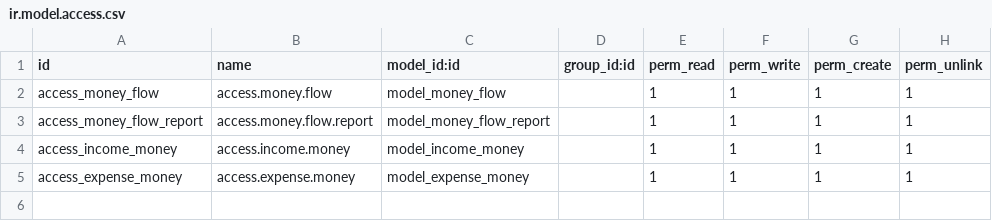
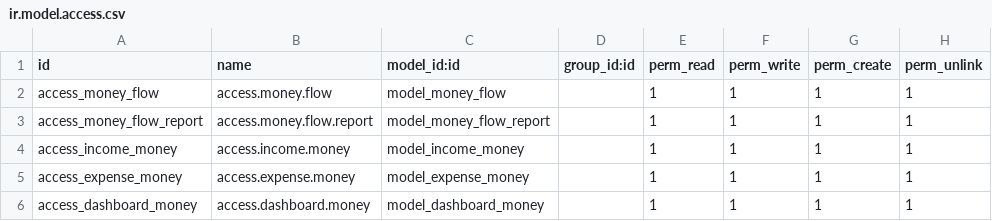
Before and after one commit to mehedi360272/personal_expence, a CSV file: security/ir.model.access.csv, drawn as a sheet.

```diff
--- a/security/ir.model.access.csv
+++ b/security/ir.model.access.csv
@@ -5 +5,2 @@ access_income_money,access.income.money,model_income_money,,1,1,1,1
 access_expense_money,access.expense.money,model_expense_money,,1,1,1,1
+access_dashboard_money,access.dashboard.money,model_dashboard_money,,1,1,1,1
```
Also changed, not shown: 5 other files.
